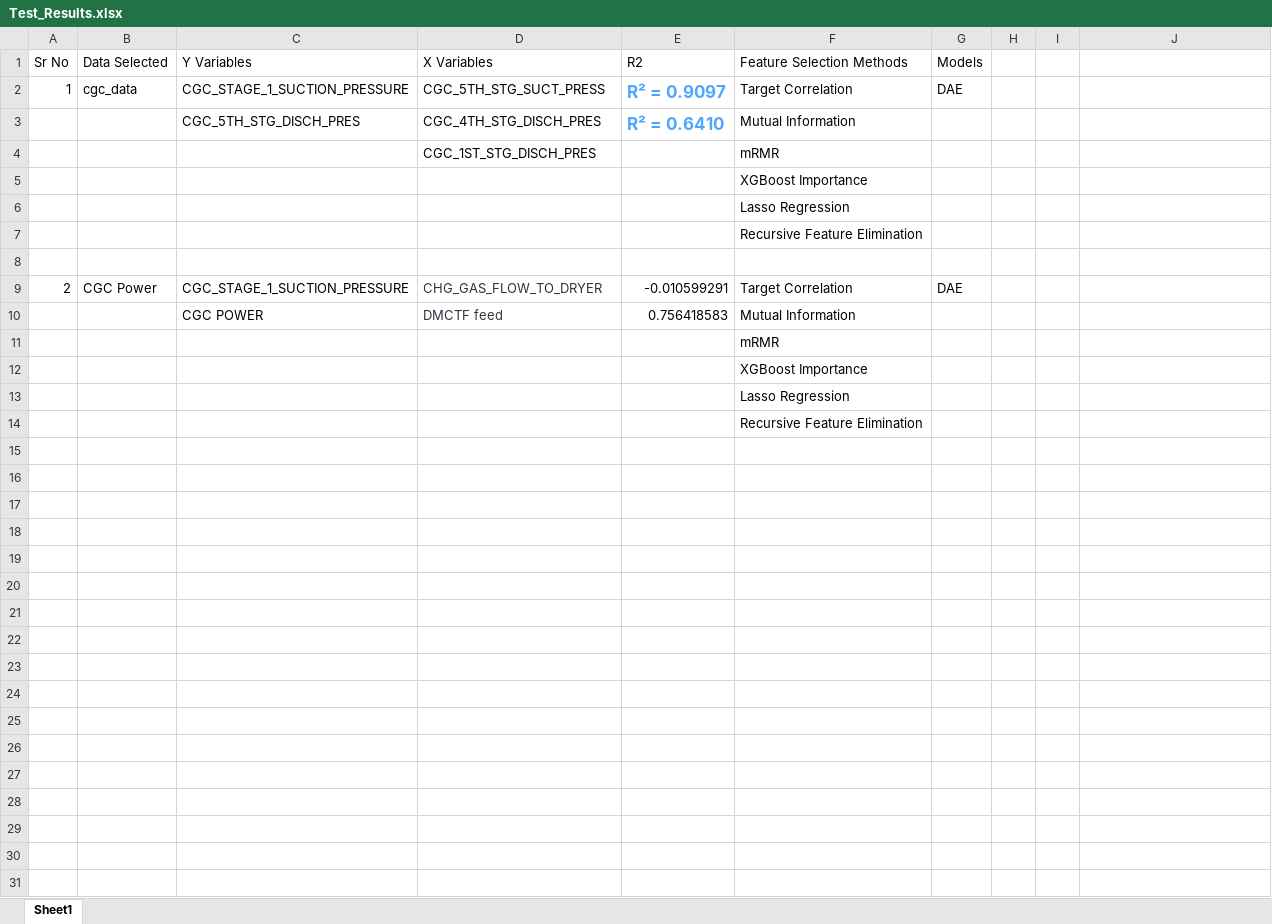
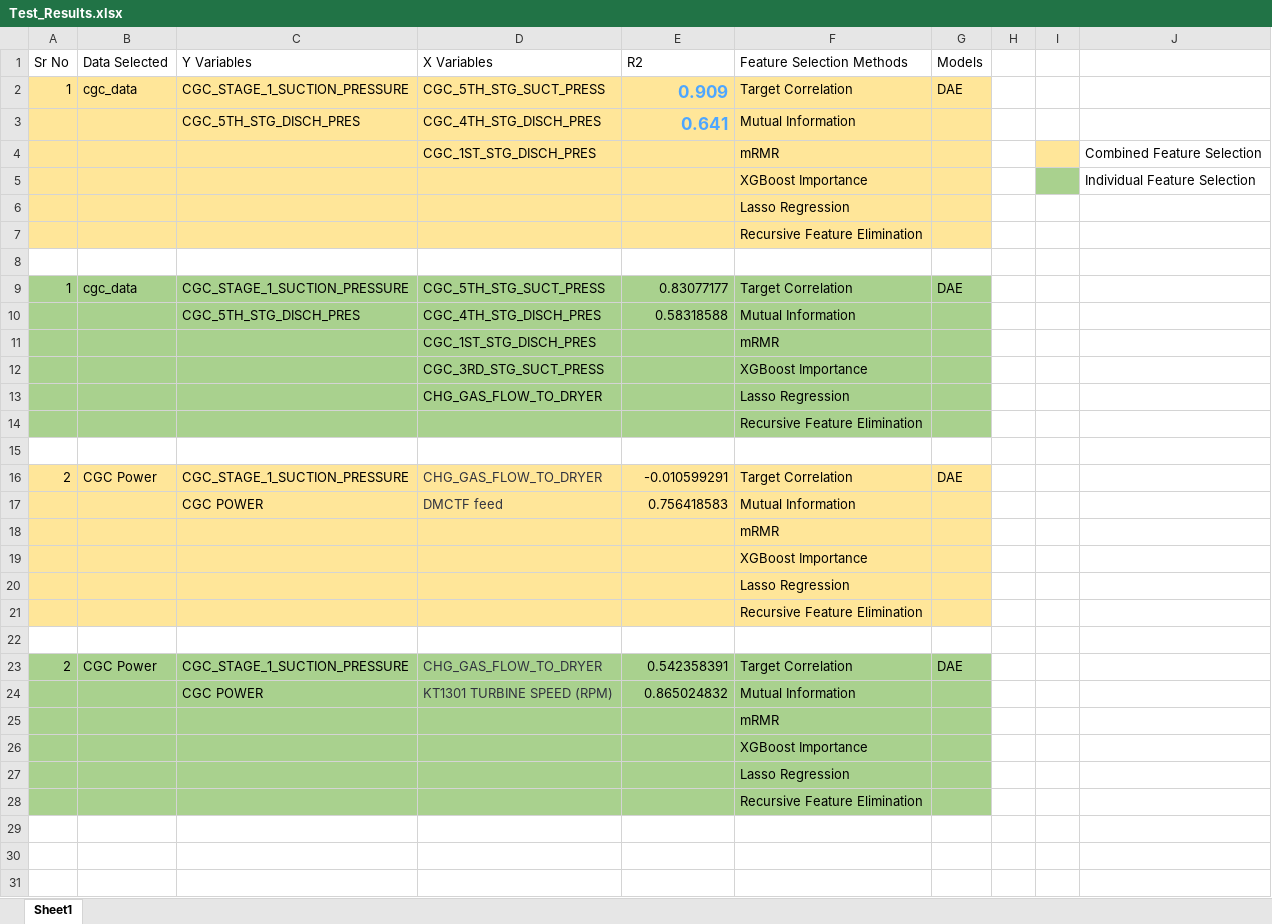
Before and after one commit to Ankur-Yadav09/Soft_Sensor_Prediction_System, an Excel workbook: Test_Results.xlsx, sheet Sheet1, drawn as a sheet; only a part is shown; the shorter side is filled out with more unchanged rows; values as stored, in another font and other column widths than the file's, no borders; charts and pictures not drawn; addresses are those after the commit; the diff names each change by its address in the sheet, - before the commit and + after, or states it on an @@ line.

Commit message:
Added Per Y Feature Selection

```diff
--- a/Test_Results.xlsx (sheet Sheet1)
+++ b/Test_Results.xlsx (sheet Sheet1)
-A2:G3 fill: none
+A2:G3 fill: #FFE699
-E2 (R2): R² = 0.9097
+E2 (R2): 0.909
-E3 (R2): R² = 0.6410
+E3 (R2): 0.641
+row 4:  |  |  | CGC_1ST_STG_DISCH_PRES |  | mRMR |  |  |  | Combined Feature Selection
+row 5:  |  |  |  |  | XGBoost Importance |  |  |  | Individual Feature Selection
+row 6:  |  |  |  |  | Lasso Regression
+row 7:  |  |  |  |  | Recursive Feature Elimination
+row 8: (empty)
+row 9: 1 | cgc_data | CGC_STAGE_1_SUCTION_PRESSURE | CGC_5TH_STG_SUCT_PRESS | 0.83077177 | Target Correlation | DAE
+row 10:  |  | CGC_5TH_STG_DISCH_PRES | CGC_4TH_STG_DISCH_PRES | 0.58318588 | Mutual Information
-A11:G14 fill: none
+A11:G14 fill: #A9D18E
-D12 (X Variables): (empty)
+D12 (X Variables): CGC_3RD_STG_SUCT_PRESS
-D13 (X Variables): (empty)
+D13 (X Variables): CHG_GAS_FLOW_TO_DRYER
-A16:G21 fill: none
+A16:G21 fill: #FFE699
-row 23: (empty)
+row 23: 2 | CGC Power | CGC_STAGE_1_SUCTION_PRESSURE | CHG_GAS_FLOW_TO_DRYER | 0.542358391 | Target Correlation | DAE
-A23:G28 fill: none
+A23:G28 fill: #A9D18E
-row 24: (empty)
+row 24:  |  | CGC POWER | KT1301 TURBINE SPEED (RPM) | 0.865024832 | Mutual Information
-F25 (Feature Selection Methods): (empty)
+F25 (Feature Selection Methods): mRMR
-F26 (Feature Selection Methods): (empty)
+F26 (Feature Selection Methods): XGBoost Importance
-F27 (Feature Selection Methods): (empty)
+F27 (Feature Selection Methods): Lasso Regression
-F28 (Feature Selection Methods): (empty)
+F28 (Feature Selection Methods): Recursive Feature Elimination
```
Also changed, not shown: charts or pictures, 1 other file.
